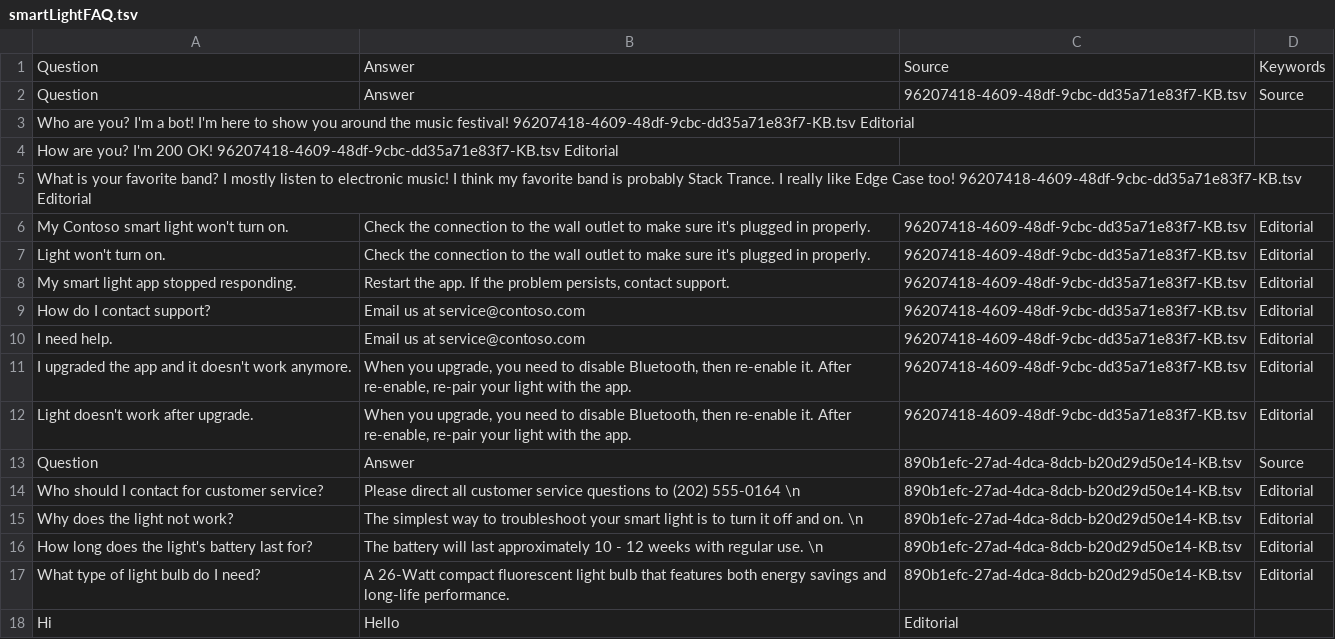
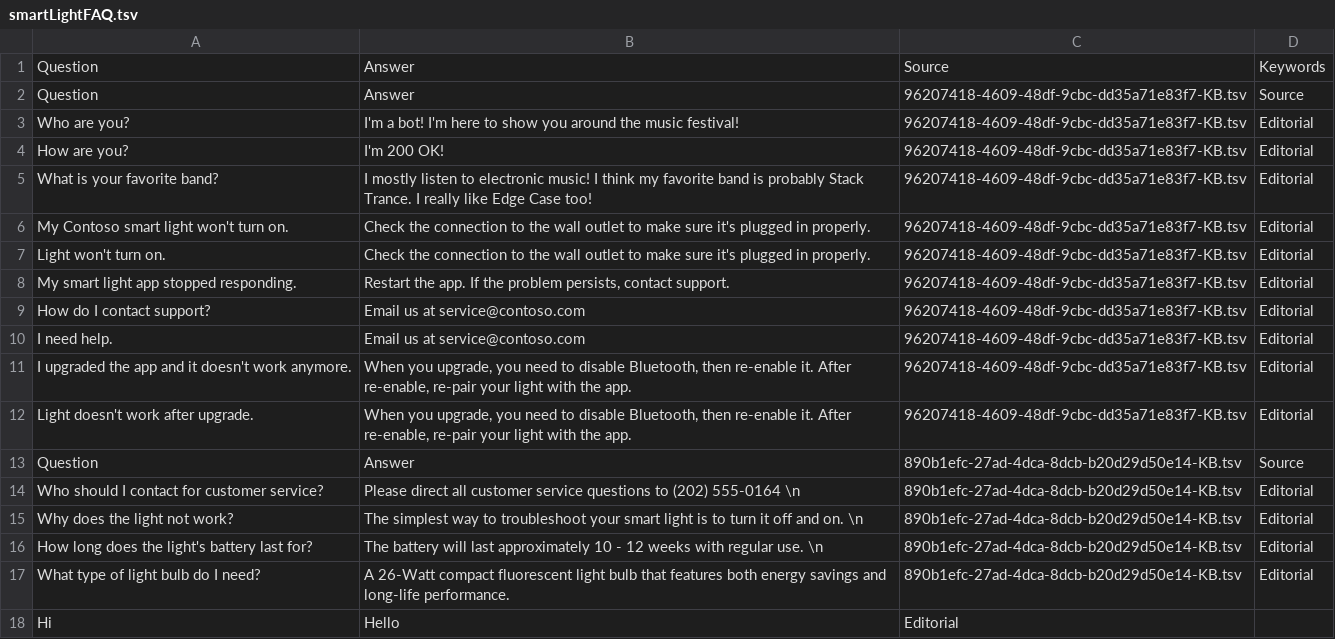
Before and after one commit to flecoqui/TestBotV4, a TSV file: TestQNA/smartLightFAQ.tsv, drawn as a sheet.

Commit message:
update bot

```diff
--- a/TestQNA/smartLightFAQ.tsv
+++ b/TestQNA/smartLightFAQ.tsv
@@ -2,5 +2,5 @@ Question	Answer	Source	Keywords
 Question	Answer	96207418-4609-48df-9cbc-dd35a71e83f7-KB.tsv	Source
-Who are you?    I'm a bot! I'm here to show you around the music festival!  96207418-4609-48df-9cbc-dd35a71e83f7-KB.tsv Editorial
-How are you?    I'm 200 OK! 96207418-4609-48df-9cbc-dd35a71e83f7-KB.tsv Editorial
-What is your favorite band? I mostly listen to electronic music! I think my favorite band is probably Stack Trance. I really like Edge Case too!    96207418-4609-48df-9cbc-dd35a71e83f7-KB.tsv Editorial
+Who are you?	I'm a bot! I'm here to show you around the music festival!	96207418-4609-48df-9cbc-dd35a71e83f7-KB.tsv	Editorial
+How are you?	I'm 200 OK!	96207418-4609-48df-9cbc-dd35a71e83f7-KB.tsv	Editorial
+What is your favorite band?	I mostly listen to electronic music! I think my favorite band is probably Stack Trance. I really like Edge Case too!	96207418-4609-48df-9cbc-dd35a71e83f7-KB.tsv	Editorial
 My Contoso smart light won't turn on.	Check the connection to the wall outlet to make sure it's plugged in properly.	96207418-4609-48df-9cbc-dd35a71e83f7-KB.tsv	Editorial
```
